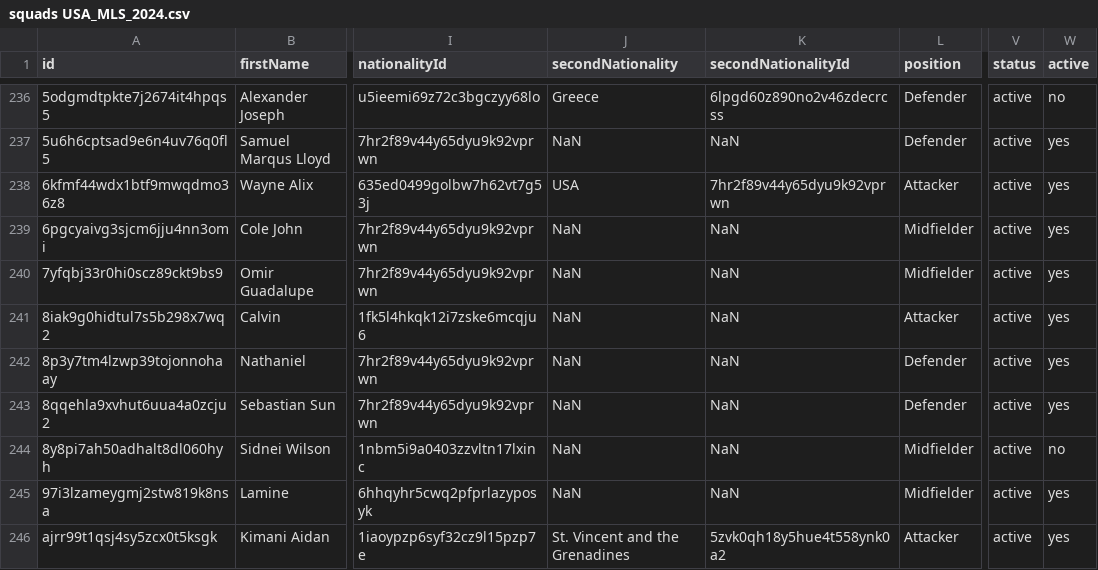
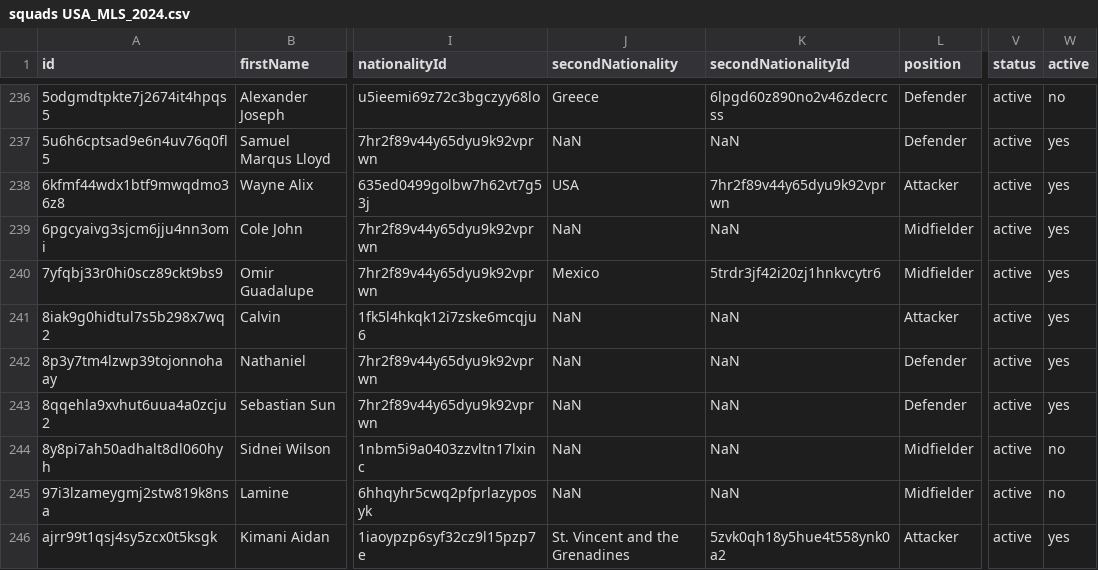
Before and after one commit to AC-Horsens/AC-Horsens-scouting, a CSV file: USA_MLS_2024/squads USA_MLS_2024.csv, drawn as a sheet; only a part is shown, gaps mark what is left out; the diff covers the shown part only; the diff names each change by its address in the sheet, - before the commit and + after, or states it on an @@ line.

```diff
--- a/USA_MLS_2024/squads USA_MLS_2024.csv
+++ b/USA_MLS_2024/squads USA_MLS_2024.csv
-J240 (secondNationality): NaN
+J240 (secondNationality): Mexico
-K240 (secondNationalityId): NaN
+K240 (secondNationalityId): 5trdr3jf42i20zj1hnkvcytr6
-W245 (active): yes
+W245 (active): no
```
Also changed, not shown: 3 added rows, 2 moved rows and 18 edited cells elsewhere in this file, BEL_Challenger_Pro_League_2024_2025/squads BEL_Challenger_Pro_League_2024_2025.csv, FRA_Ligue_2_2024_2025/squads FRA_Ligue_2_2024_2025.csv, 42 other files.
